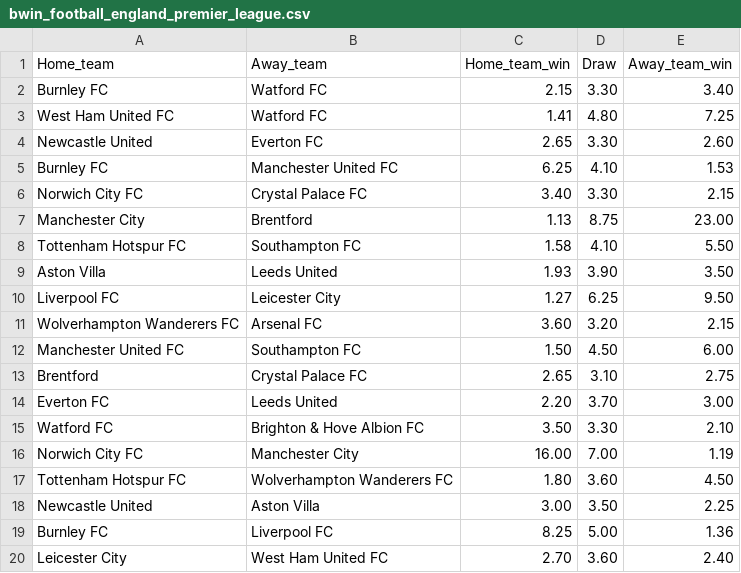
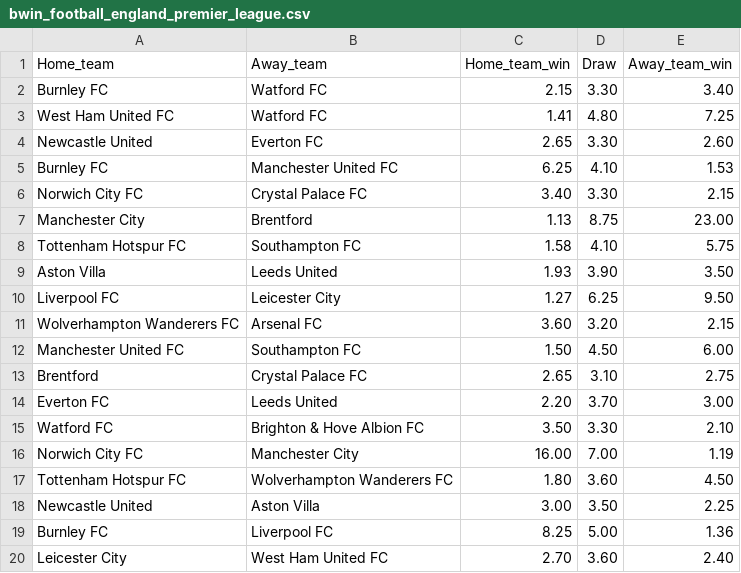
Before and after one commit to lennard-geeraert/webscrape, a CSV file: football_england_premier_league/bwin_football_england_premier_league.csv, drawn as a sheet.

```diff
--- a/football_england_premier_league/bwin_football_england_premier_league.csv
+++ b/football_england_premier_league/bwin_football_england_premier_league.csv
@@ -7,3 +7,3 @@ Norwich City FC,Crystal Palace FC,3.40,3.30,2.15
 Manchester City,Brentford,1.13,8.75,23.00
-Tottenham Hotspur FC,Southampton FC,1.58,4.10,5.50
+Tottenham Hotspur FC,Southampton FC,1.58,4.10,5.75
 Aston Villa,Leeds United,1.93,3.90,3.50
```
Also changed, not shown: football_england_premier_league/betfirst_football_england_premier_league.csv, football_england_premier_league/circus_football_england_premier_league.csv, 10 other files.
